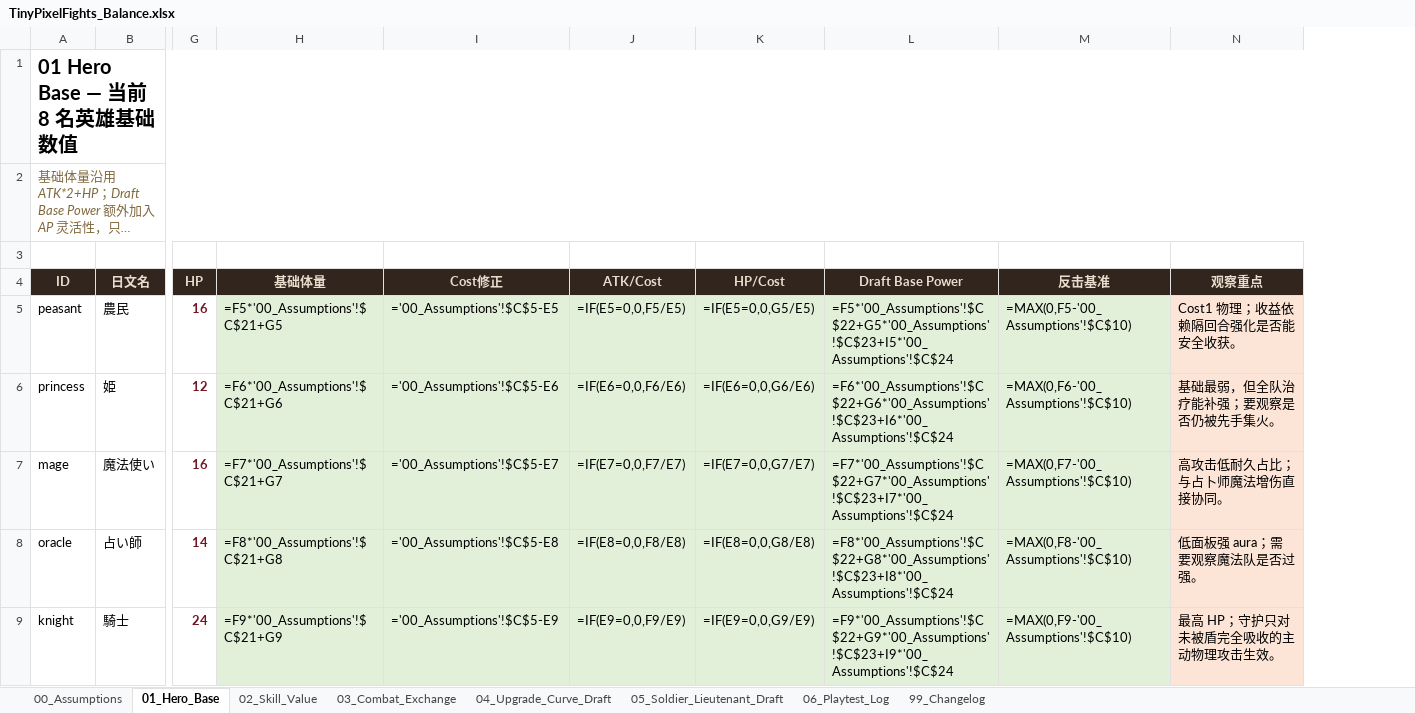
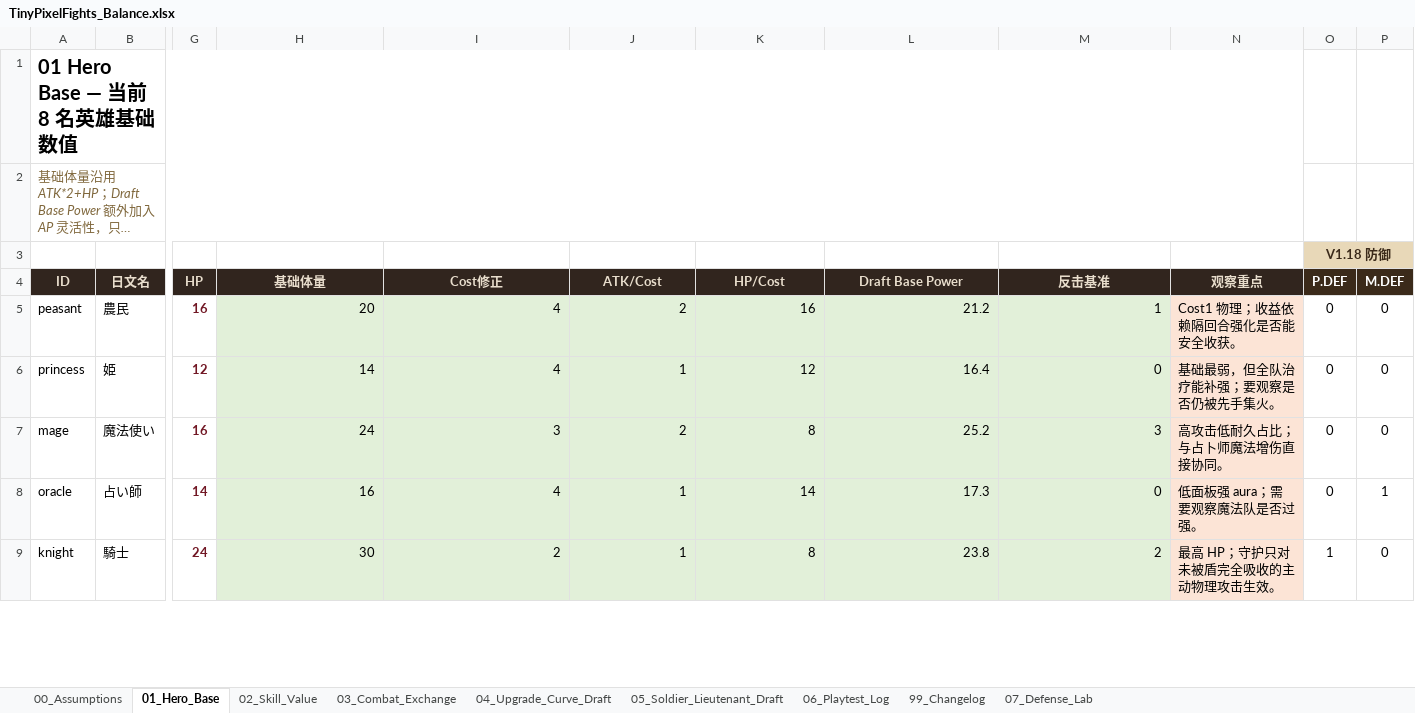
Before and after one commit to Bracer9/DemoCardGame, an Excel workbook: reference/TinyPixelFights_Balance.xlsx, sheet 01_Hero_Base, drawn as a sheet; only a part is shown, gaps mark what is left out; long unchanged cells end in …; values as stored, in another font and other column widths than the file's, no borders; formulas without a stored value are shown as written; the diff covers the shown part only; the diff names each change by its address in the sheet, - before the commit and + after, or states it on an @@ line.

```diff
--- a/reference/TinyPixelFights_Balance.xlsx (sheet 01_Hero_Base)
+++ b/reference/TinyPixelFights_Balance.xlsx (sheet 01_Hero_Base)
+sheet tab: 07_Defense_Lab
+column O (P.DEF), row 3: V1.18 防御; rows 5-9: 0 | 0 | 0 | 0 | 1
+column P (M.DEF), rows 5-9: 0 | 0 | 0 | 1 | 0
-H5 (基础体量): =F5*'00_Assumptions'!$C$21+G5
+H5 (基础体量): 20
-I5 (Cost修正): ='00_Assumptions'!$C$5-E5
+I5 (Cost修正): 4
-J5 (ATK/Cost): =IF(E5=0,0,F5/E5)
+J5 (ATK/Cost): 2
-K5 (HP/Cost): =IF(E5=0,0,G5/E5)
+K5 (HP/Cost): 16
-L5 (Draft Base Power): =F5*'00_Assumptions'!$C$22+G5*'00_Assumptions'!$C$23+I5*'00_Assumptions'!$C$24
+L5 (Draft Base Power): 21.2
-M5 (反击基准): =MAX(0,F5-'00_Assumptions'!$C$10)
+M5 (反击基准): 1
-H6 (基础体量): =F6*'00_Assumptions'!$C$21+G6
+H6 (基础体量): 14
-I6 (Cost修正): ='00_Assumptions'!$C$5-E6
+I6 (Cost修正): 4
-J6 (ATK/Cost): =IF(E6=0,0,F6/E6)
+J6 (ATK/Cost): 1
-K6 (HP/Cost): =IF(E6=0,0,G6/E6)
+K6 (HP/Cost): 12
-L6 (Draft Base Power): =F6*'00_Assumptions'!$C$22+G6*'00_Assumptions'!$C$23+I6*'00_Assumptions'!$C$24
+L6 (Draft Base Power): 16.4
-M6 (反击基准): =MAX(0,F6-'00_Assumptions'!$C$10)
+M6 (反击基准): 0
-H7 (基础体量): =F7*'00_Assumptions'!$C$21+G7
+H7 (基础体量): 24
-I7 (Cost修正): ='00_Assumptions'!$C$5-E7
+I7 (Cost修正): 3
-J7 (ATK/Cost): =IF(E7=0,0,F7/E7)
+J7 (ATK/Cost): 2
-K7 (HP/Cost): =IF(E7=0,0,G7/E7)
+K7 (HP/Cost): 8
-L7 (Draft Base Power): =F7*'00_Assumptions'!$C$22+G7*'00_Assumptions'!$C$23+I7*'00_Assumptions'!$C$24
+L7 (Draft Base Power): 25.2
-M7 (反击基准): =MAX(0,F7-'00_Assumptions'!$C$10)
+M7 (反击基准): 3
-H8 (基础体量): =F8*'00_Assumptions'!$C$21+G8
+H8 (基础体量): 16
-I8 (Cost修正): ='00_Assumptions'!$C$5-E8
+I8 (Cost修正): 4
-J8 (ATK/Cost): =IF(E8=0,0,F8/E8)
+J8 (ATK/Cost): 1
-K8 (HP/Cost): =IF(E8=0,0,G8/E8)
+K8 (HP/Cost): 14
-L8 (Draft Base Power): =F8*'00_Assumptions'!$C$22+G8*'00_Assumptions'!$C$23+I8*'00_Assumptions'!$C$24
+L8 (Draft Base Power): 17.3
-M8 (反击基准): =MAX(0,F8-'00_Assumptions'!$C$10)
+M8 (反击基准): 0
-H9 (基础体量): =F9*'00_Assumptions'!$C$21+G9
+H9 (基础体量): 30
-I9 (Cost修正): ='00_Assumptions'!$C$5-E9
+I9 (Cost修正): 2
-J9 (ATK/Cost): =IF(E9=0,0,F9/E9)
+J9 (ATK/Cost): 1
-K9 (HP/Cost): =IF(E9=0,0,G9/E9)
+K9 (HP/Cost): 8
-L9 (Draft Base Power): =F9*'00_Assumptions'!$C$22+G9*'00_Assumptions'!$C$23+I9*'00_Assumptions'!$C$24
+L9 (Draft Base Power): 23.8
-M9 (反击基准): =MAX(0,F9-'00_Assumptions'!$C$10)
+M9 (反击基准): 2
```
Also changed, not shown: 18 edited cells elsewhere in this sheet, sheet 03_Combat_Exchange, sheet 04_Upgrade_Curve_Draft, sheet 02_Skill_Value, sheet 99_Changelog, 41 other files.
